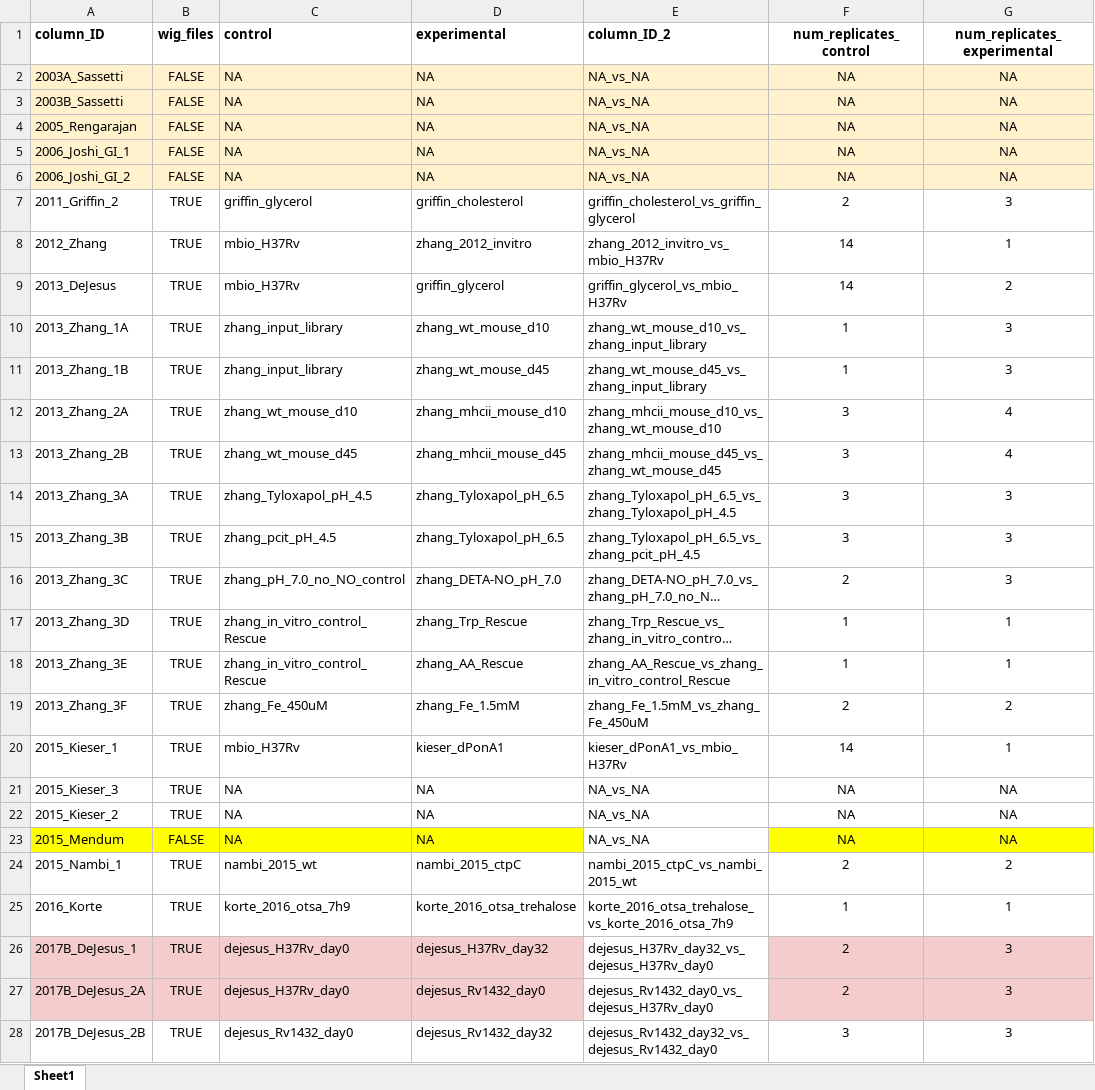
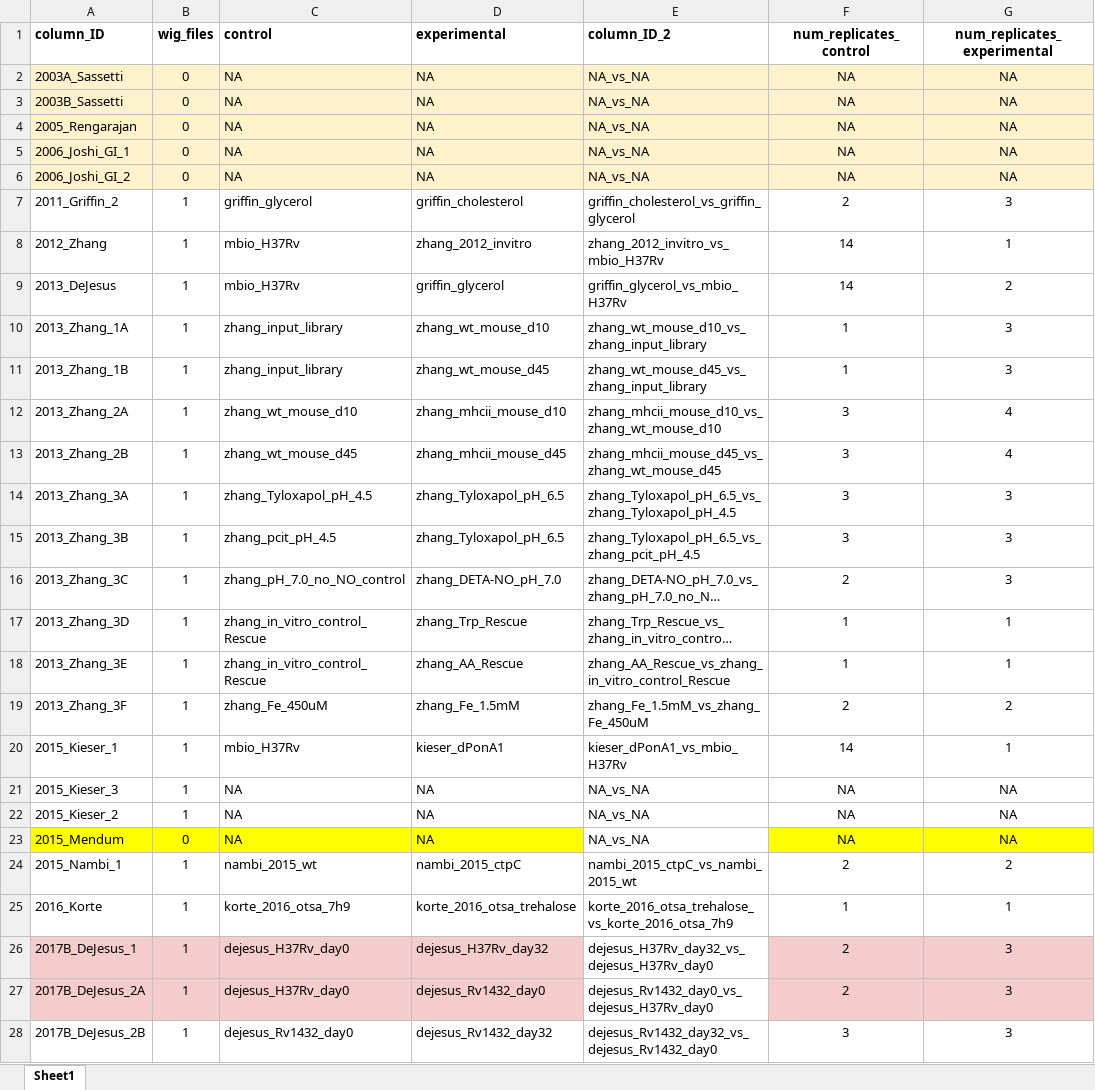
Before and after one commit to ajinich/mtb_tn_db, an Excel workbook: data/column_descriptors.xlsx, sheet Sheet1, drawn as a sheet; only a part is shown; long unchanged cells end in …; values as stored, in another font and other column widths than the file's, no borders; charts and pictures not drawn; the diff covers the shown part only; the diff names each change by its address in the sheet, - before the commit and + after, or states it on an @@ line.

```diff
--- a/data/column_descriptors.xlsx (sheet Sheet1)
+++ b/data/column_descriptors.xlsx (sheet Sheet1)
-B2:B6 (wig_files): FALSE
+B2:B6 (wig_files): 0
-B7:B22 (wig_files): TRUE
+B7:B22 (wig_files): 1
-B23 (wig_files): FALSE
+B23 (wig_files): 0
-B24:B28 (wig_files): TRUE
+B24:B28 (wig_files): 1
```
Also changed, not shown: 47 edited cells elsewhere in this sheet, charts or pictures, 2 other files.
